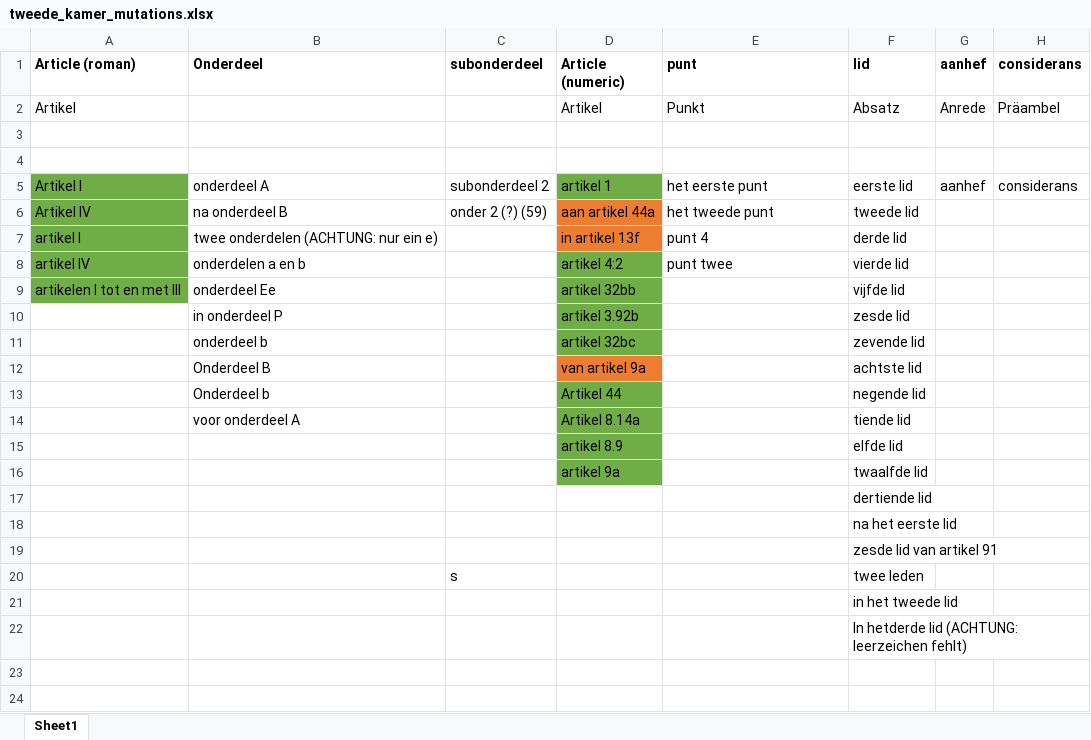
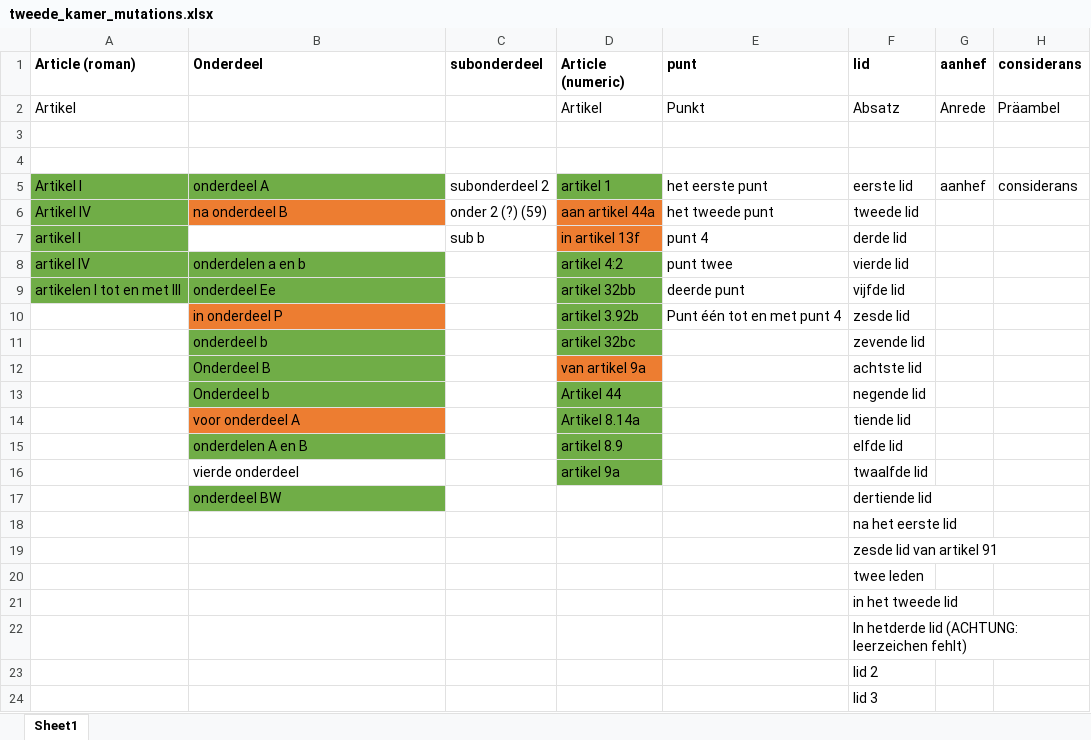
Before and after one commit to Lion-Be/C7-Subproject-GER-NED, an Excel workbook: tweede_kamer/tweede_kamer_mutations.xlsx, sheet Sheet1, drawn as a sheet; values as stored, in another font and other column widths than the file's, no borders; the diff names each change by its address in the sheet, - before the commit and + after, or states it on an @@ line.

Commit message:
identify onderdeel + collapsing of list elements + further mutations

```diff
--- a/tweede_kamer/tweede_kamer_mutations.xlsx (sheet Sheet1)
+++ b/tweede_kamer/tweede_kamer_mutations.xlsx (sheet Sheet1)
-B5 fill: none
+B5 fill: #70AD47
-B6 fill: none
+B6 fill: #ED7D31
-B7 (Onderdeel): twee onderdelen (ACHTUNG: nur ein e)
+B7 (Onderdeel): (empty)
-C7 (subonderdeel): (empty)
+C7 (subonderdeel): sub b
-B8:B9 fill: none
+B8:B9 fill: #70AD47
-E9 (punt): (empty)
+E9 (punt): deerde punt
-B10 fill: none
+B10 fill: #ED7D31
-E10 (punt): (empty)
+E10 (punt): Punt één tot en met punt 4
-B11:B13 fill: none
+B11:B13 fill: #70AD47
-B14 fill: none
+B14 fill: #ED7D31
-B15 (Onderdeel): (empty)
+B15 (Onderdeel): onderdelen A en B
-B15 fill: none
+B15 fill: #70AD47
-B16 (Onderdeel): (empty)
+B16 (Onderdeel): vierde onderdeel
-B17 (Onderdeel): (empty)
+B17 (Onderdeel): onderdeel BW
-B17 fill: none
+B17 fill: #70AD47
-C20 (subonderdeel): s
+C20 (subonderdeel): (empty)
+row 23:  |  |  |  |  | lid 2
+row 24:  |  |  |  |  | lid 3
```
Also changed, not shown: 1 other file.
